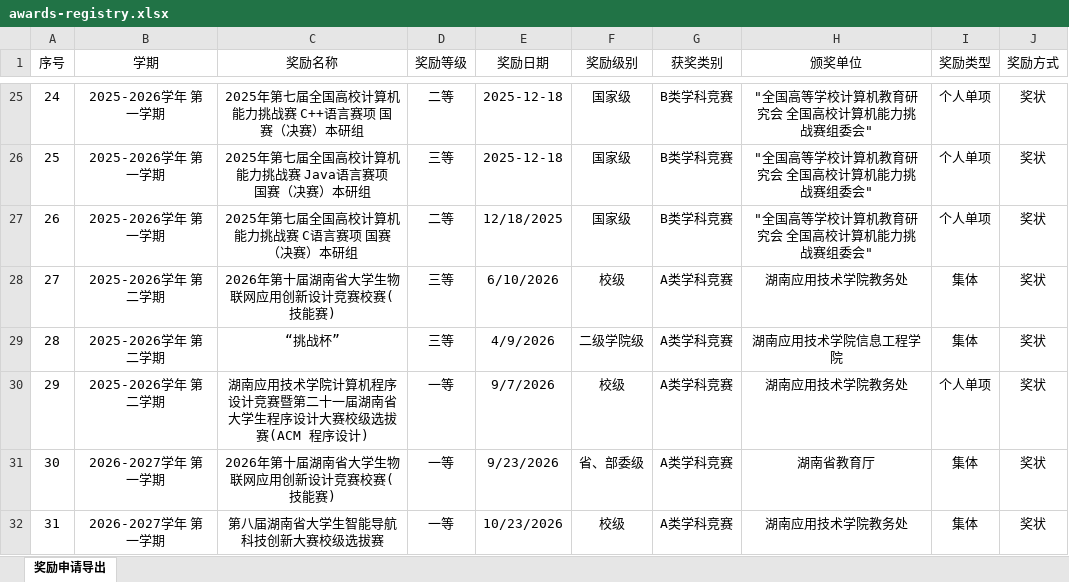
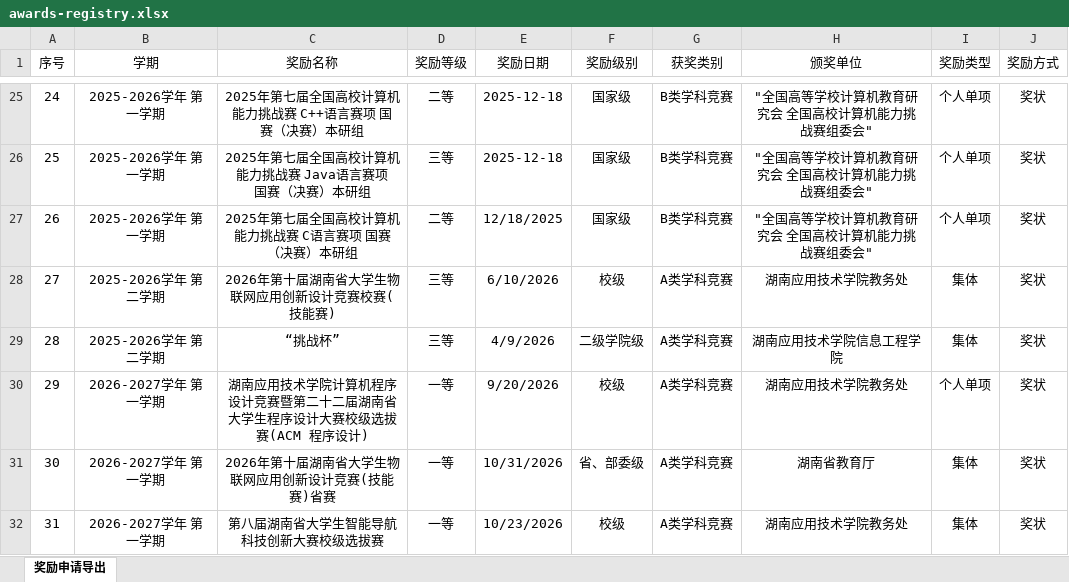
Before and after one commit to mizai666/MyCertificates, an Excel workbook: awards-registry.xlsx, sheet 奖励申请导出, drawn as a sheet; only a part is shown, gaps mark what is left out; values as stored, in another font and other column widths than the file's, no borders; the diff names each change by its address in the sheet, - before the commit and + after, or states it on an @@ line.

Commit message:
chore: 台账写入 ACM 与物联网省赛证书的名称与落款日期

```diff
--- a/awards-registry.xlsx (sheet 奖励申请导出)
+++ b/awards-registry.xlsx (sheet 奖励申请导出)
-B30 (学期): 2025-2026学年 第二学期
+B30 (学期): 2026-2027学年 第一学期
-C30 (奖励名称): …暨第二十一届湖南省…
+C30 (奖励名称): …暨第二十二届湖南省…
-E30 (奖励日期): 9/7/2026
+E30 (奖励日期): 9/20/2026
-C31 (奖励名称): 2026年第十届湖南省大学生物联网应用创新设计竞赛校赛(技能赛)
+C31 (奖励名称): 2026年第十届湖南省大学生物联网应用创新设计竞赛(技能赛)省赛
-E31 (奖励日期): 9/23/2026
+E31 (奖励日期): 10/31/2026
```
